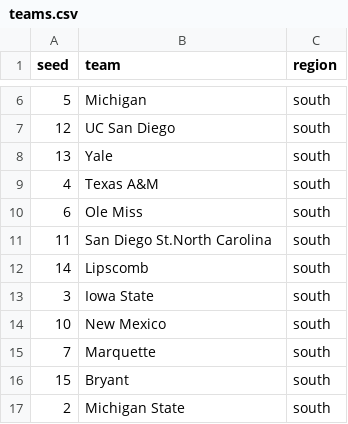
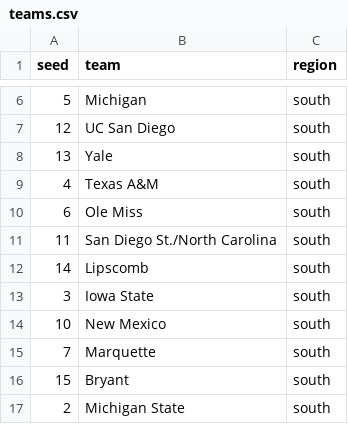
Before and after one commit to MikeMcLarnon/march-madness, a CSV file: static/teams.csv, drawn as a sheet; only a part is shown, gaps mark what is left out.

```diff
--- a/static/teams.csv
+++ b/static/teams.csv
@@ -10,3 +10,3 @@ seed,team,region
 6,Ole Miss,south
-11,San Diego St.North Carolina,south
+11,San Diego St./North Carolina,south
 14,Lipscomb,south
```
Also changed, not shown: 4 other files.
